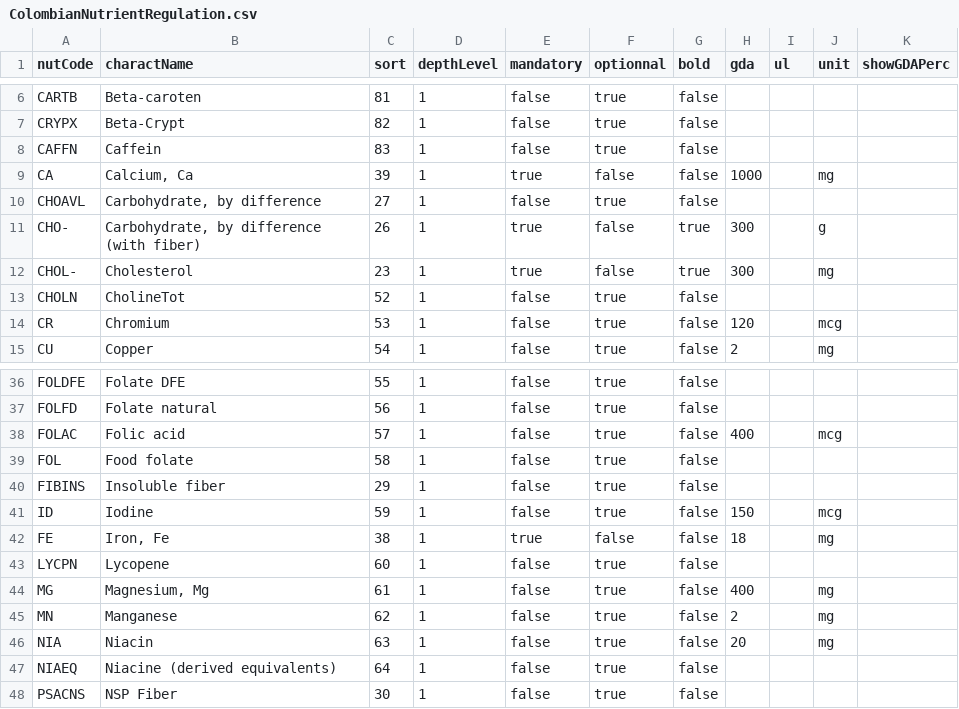
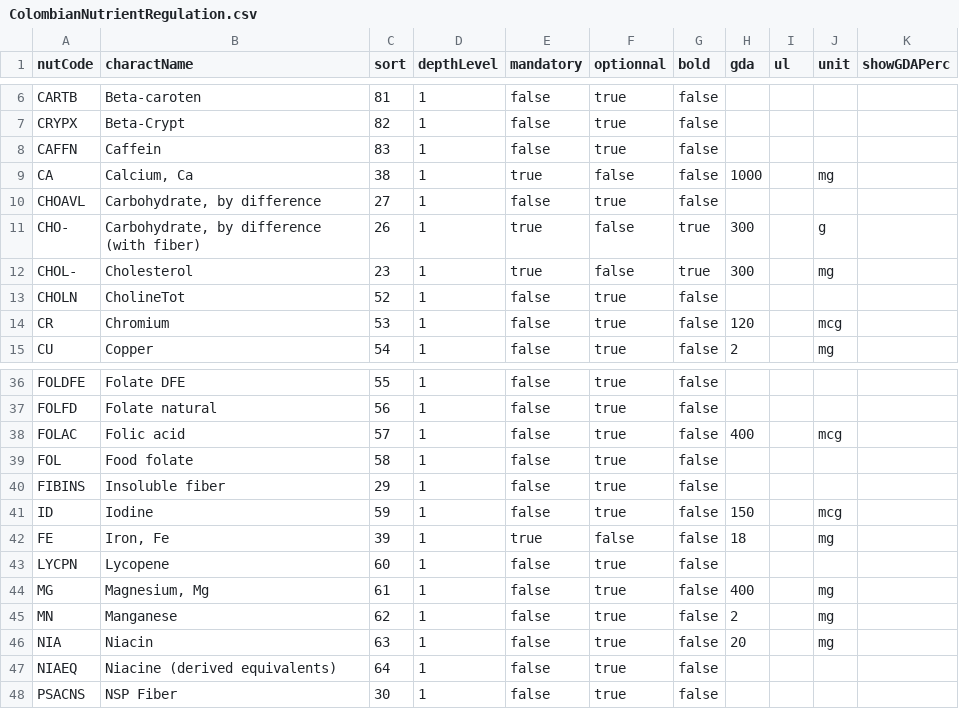
Before and after one commit to becpg/becpg-community, a CSV file: becpg-plm/becpg-plm-core/src/main/resources/beCPG/databases/nuts/ColombianNutrientRegulation.csv, drawn as a sheet; only a part is shown, gaps mark what is left out.

Commit message:
#7154 - [Feature] Colombian nutrient rounding rules

```diff
--- a/becpg-plm/becpg-plm-core/src/main/resources/beCPG/databases/nuts/ColombianNutrientRegulation.csv
+++ b/becpg-plm/becpg-plm-core/src/main/resources/beCPG/databases/nuts/ColombianNutrientRegulation.csv
@@ -8,3 +8,3 @@ CRYPX;Beta-Crypt;82;1;false;true;false;;;;
 CAFFN;Caffein;83;1;false;true;false;;;;
-CA;Calcium, Ca;39;1;true;false;false;1000;;mg;
+CA;Calcium, Ca;38;1;true;false;false;1000;;mg;
 CHOAVL;Carbohydrate, by difference;27;1;false;true;false;;;;
@@ -41,3 +41,3 @@ FIBINS;Insoluble fiber;29;1;false;true;false;;;;
 ID;Iodine;59;1;false;true;false;150;;mcg;
-FE;Iron, Fe;38;1;true;false;false;18;;mg;
+FE;Iron, Fe;39;1;true;false;false;18;;mg;
 LYCPN;Lycopene;60;1;false;true;false;;;;
```
Also changed, not shown: 1 other file.
